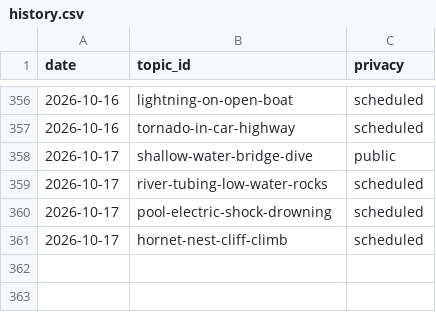
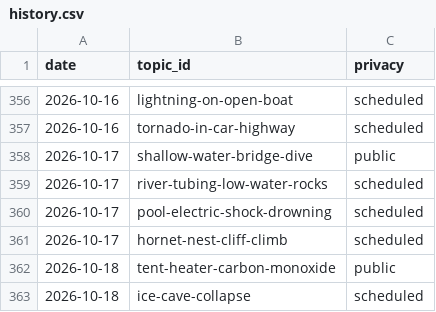
Before and after one commit to chat94534-oss/shorts-autoposter-b, a CSV file: logs/history.csv, drawn as a sheet; only a part is shown, gaps mark what is left out; the diff names each change by its address in the sheet, - before the commit and + after, or states it on an @@ line.

```diff
--- a/logs/history.csv
+++ b/logs/history.csv
+row 362: 2026-10-18 | tent-heater-carbon-monoxide | public
+row 363: 2026-10-18 | ice-cave-collapse | scheduled
```
Also changed, not shown: 2 other files.
